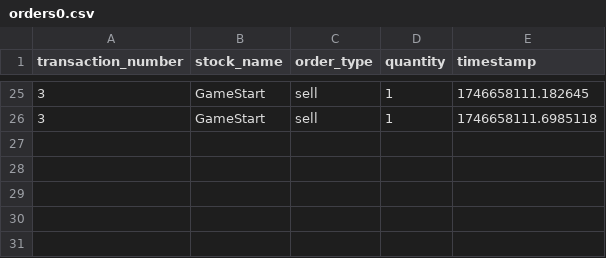
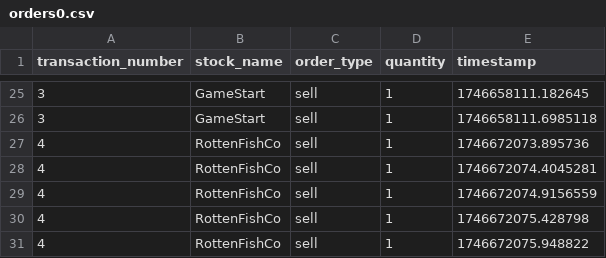
Before and after one commit to tejosivan/Asterix-and-the-Microservices-Bazaar, a CSV file: paxos_implementation/data/orders0.csv, drawn as a sheet; only a part is shown, gaps mark what is left out.

Commit message:
Added paxos sample output

```diff
--- a/paxos_implementation/data/orders0.csv
+++ b/paxos_implementation/data/orders0.csv
@@ -26 +26,6 @@ transaction_number,stock_name,order_type,quantity,timestamp
 3,GameStart,sell,1,1746658111.6985118
+4,RottenFishCo,sell,1,1746672073.895736
+4,RottenFishCo,sell,1,1746672074.4045281
+4,RottenFishCo,sell,1,1746672074.9156559
+4,RottenFishCo,sell,1,1746672075.428798
+4,RottenFishCo,sell,1,1746672075.948822
```
Also changed, not shown: paxos_implementation/data/catalog.csv, paxos_implementation/data/orders1.csv, 2 other files.
